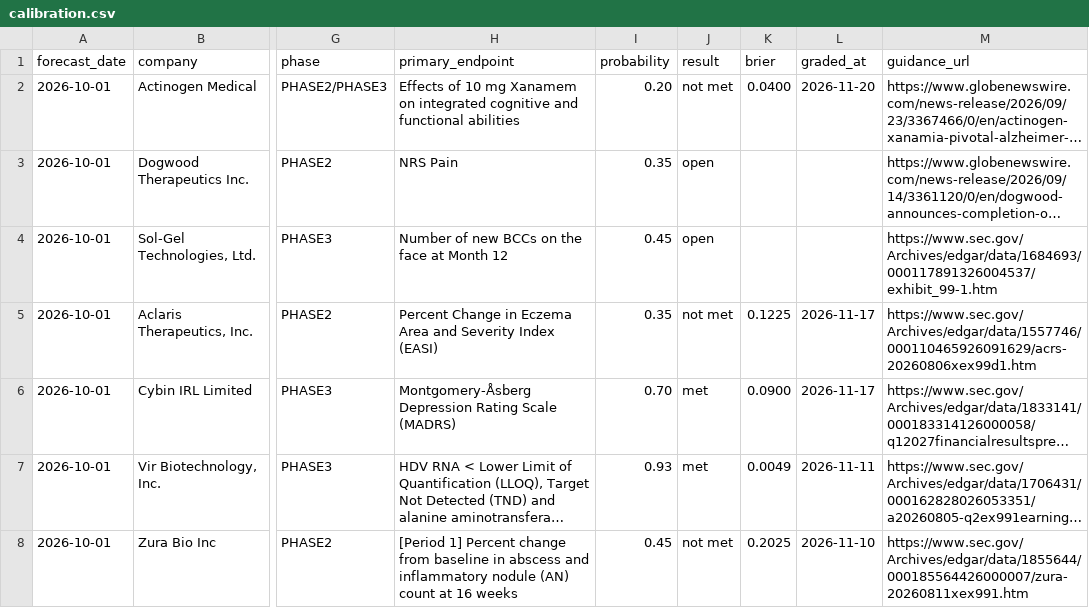
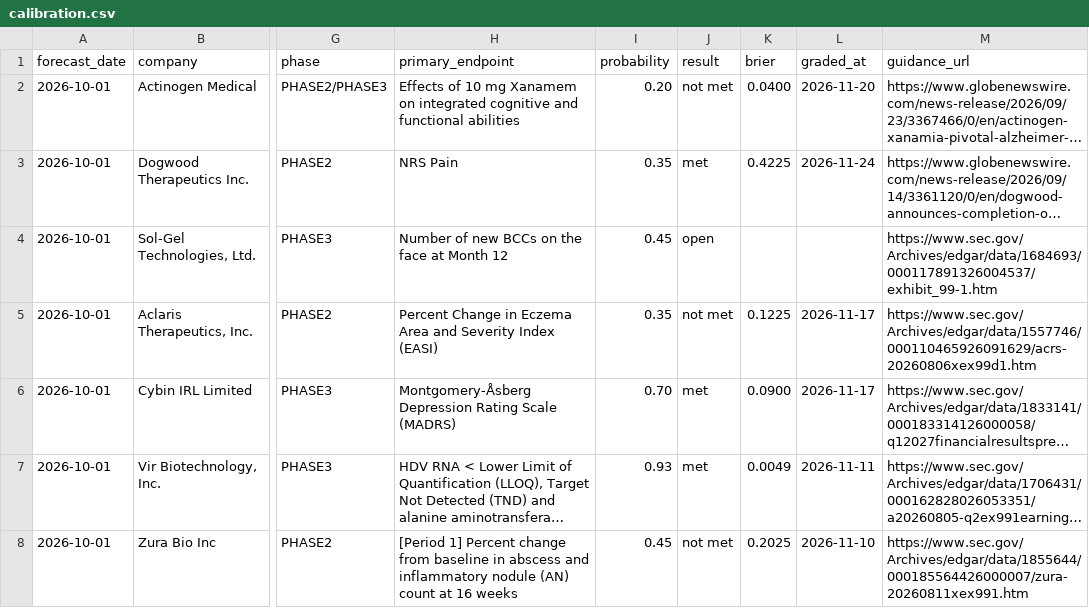
Before and after one commit to morellvell/topline-odds-calibration, a CSV file: calibration.csv, drawn as a sheet; only a part is shown, gaps mark what is left out; long unchanged cells end in …; the diff names each change by its address in the sheet, - before the commit and + after, or states it on an @@ line.

Commit message:
Calibration: 28 forecasts from sent issues, 2026-11-25

```diff
--- a/calibration.csv
+++ b/calibration.csv
-J3 (result): open
+J3 (result): met
-K3 (brier): (empty)
+K3 (brier): 0.4225
-L3 (graded_at): (empty)
+L3 (graded_at): 2026-11-24
```
